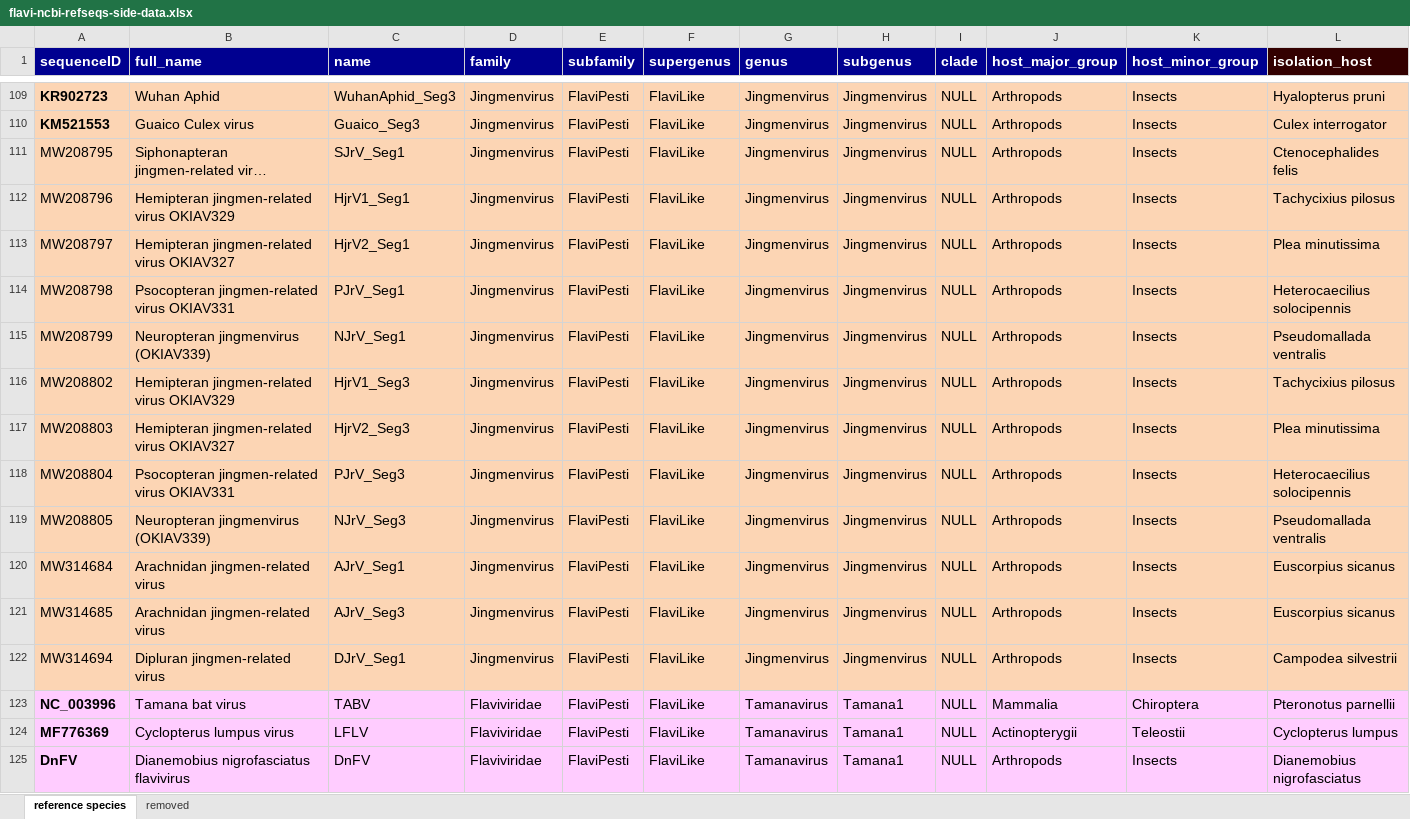
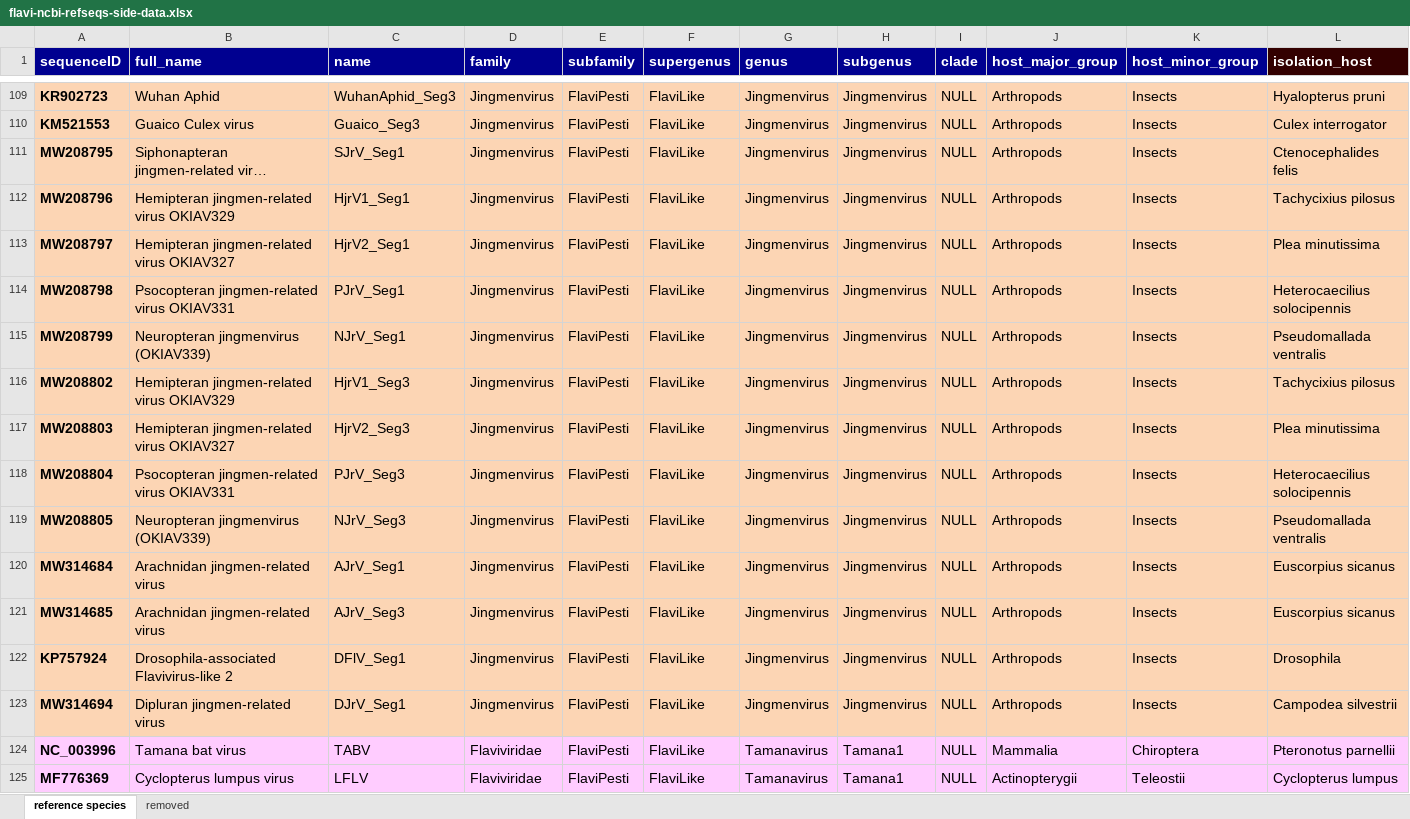
Before and after one commit to giffordlabcvr/Flavivirus-GLUE, an Excel workbook: tabular/core/flavi-ncbi-refseqs-side-data.xlsx, sheet reference species, drawn as a sheet; only a part is shown, gaps mark what is left out; the shorter side is filled out with more unchanged rows; long unchanged cells end in …; values as stored, in another font and other column widths than the file's, no borders; addresses are those after the commit; rows hold the shown columns only; the diff names each change by its address in the sheet, - before the commit and + after, or states it on an @@ line.

```diff
--- a/tabular/core/flavi-ncbi-refseqs-side-data.xlsx (sheet reference species)
+++ b/tabular/core/flavi-ncbi-refseqs-side-data.xlsx (sheet reference species)
-A111:A121 bold: off
+A111:A121 bold: on
+row 122: KP757924 | Drosophila-associated Flavivirus-like 2 | DFlV_Seg1 | Jingmenvirus | FlaviPesti | FlaviLike | Jingmenvirus | Jingmenvirus | NULL | Arthropods | Insects | Drosophila
-A123 bold: off
+A123 bold: on
```
Also changed, not shown: 4 other files.
